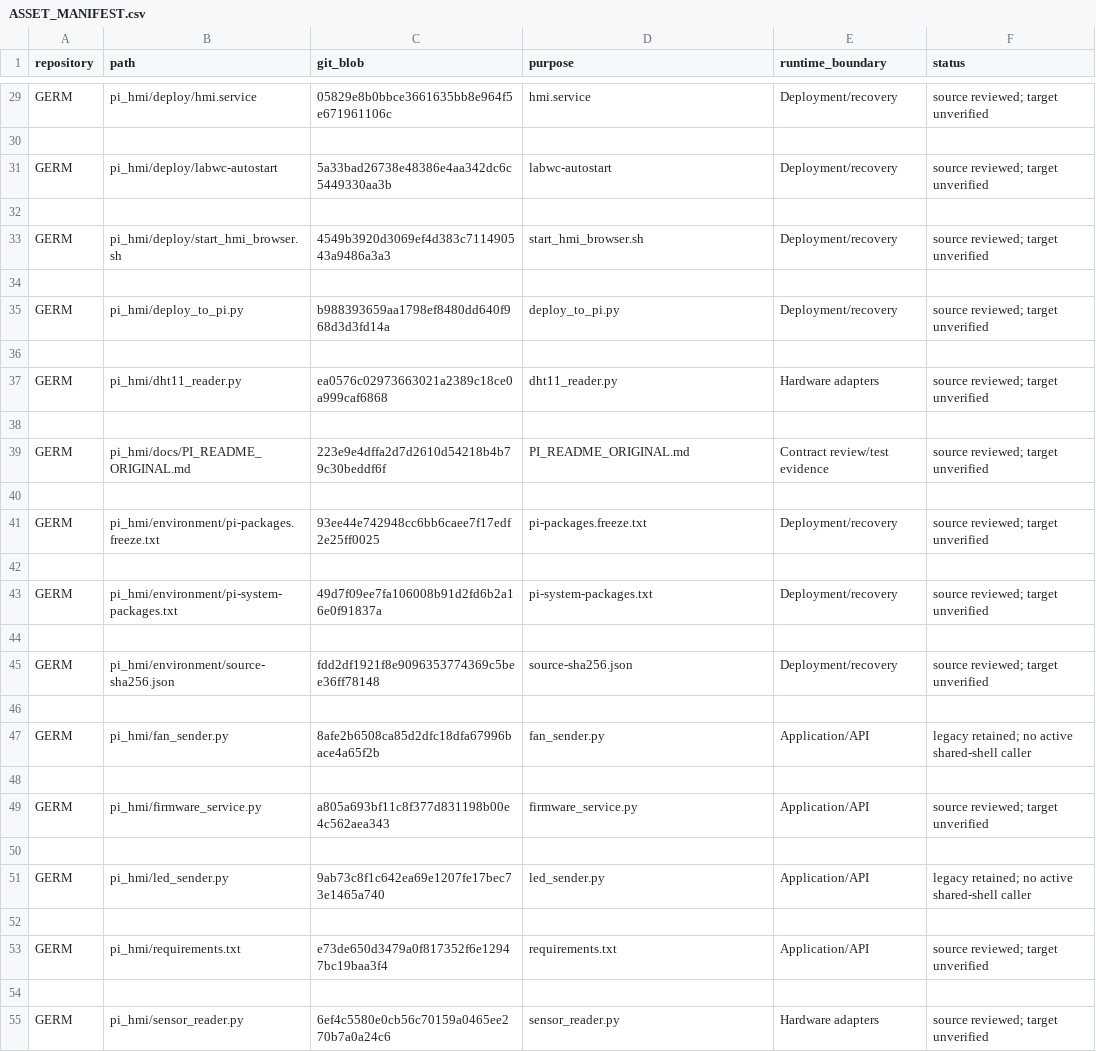
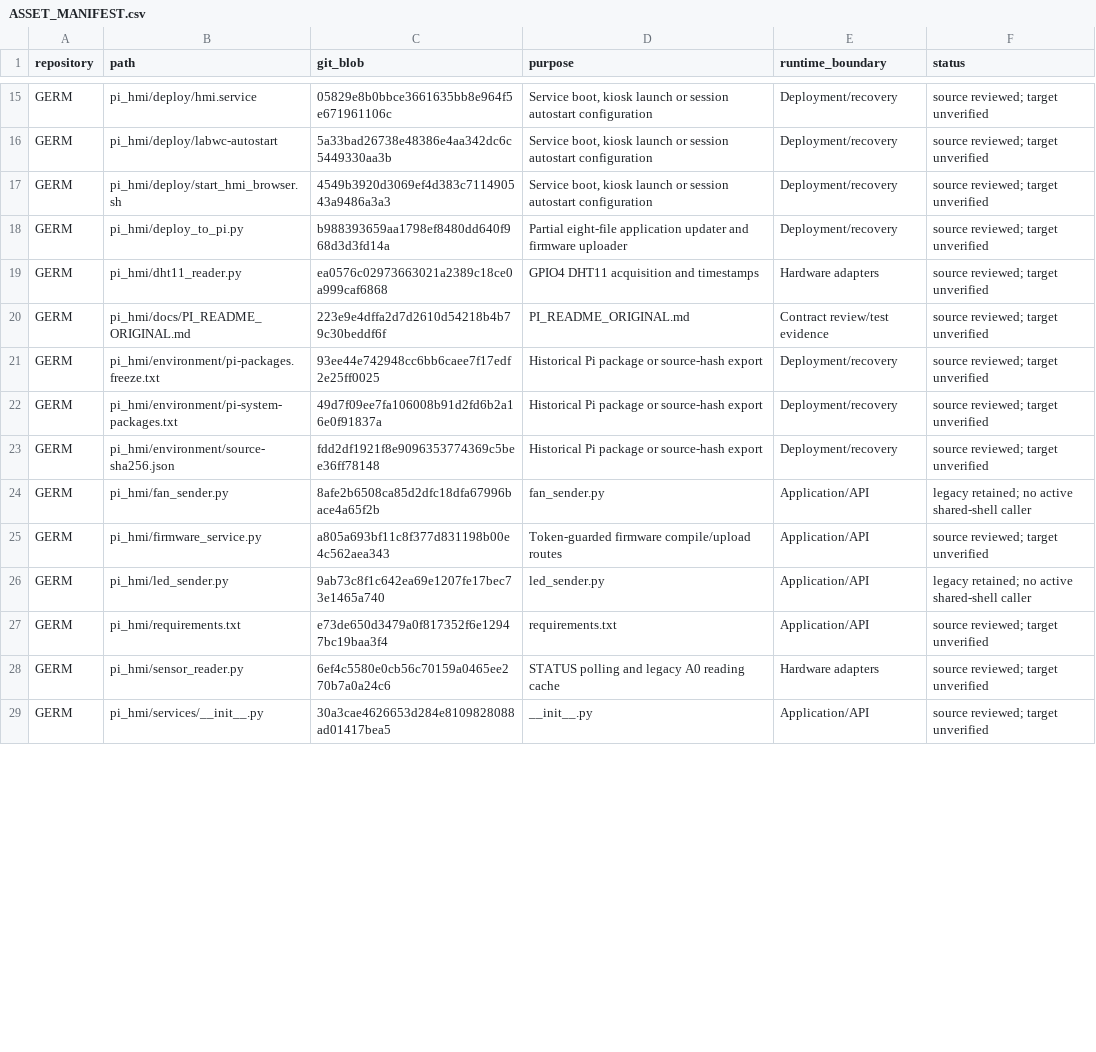
Before and after one commit to turtle-robotics/GERM, a CSV file: docs/phase0/ASSET_MANIFEST.csv, drawn as a sheet; only a part is shown, gaps mark what is left out; the shorter side is filled out with more unchanged rows; removed rows and columns are numbered as before the commit, all else as after; the diff covers the shown part only; the diff names each change by its address in the sheet, - before the commit and + after, or states it on an @@ line.

```diff
--- a/docs/phase0/ASSET_MANIFEST.csv
+++ b/docs/phase0/ASSET_MANIFEST.csv
-D15 (purpose): hmi.service
+D15 (purpose): Service boot, kiosk launch or session autostart configuration
-row 30: (empty)
-D16 (purpose): labwc-autostart
+D16 (purpose): Service boot, kiosk launch or session autostart configuration
-row 32: (empty)
-D17 (purpose): start_hmi_browser.sh
+D17 (purpose): Service boot, kiosk launch or session autostart configuration
-row 34: (empty)
-D18 (purpose): deploy_to_pi.py
+D18 (purpose): Partial eight-file application updater and firmware uploader
-row 36: (empty)
-D19 (purpose): dht11_reader.py
+D19 (purpose): GPIO4 DHT11 acquisition and timestamps
-row 38: (empty)
-row 40: (empty)
-D21 (purpose): pi-packages.freeze.txt
+D21 (purpose): Historical Pi package or source-hash export
-row 42: (empty)
-D22 (purpose): pi-system-packages.txt
+D22 (purpose): Historical Pi package or source-hash export
-row 44: (empty)
-D23 (purpose): source-sha256.json
+D23 (purpose): Historical Pi package or source-hash export
-row 46: (empty)
-row 48: (empty)
-D25 (purpose): firmware_service.py
+D25 (purpose): Token-guarded firmware compile/upload routes
-row 50: (empty)
-row 52: (empty)
-row 54: (empty)
-D28 (purpose): sensor_reader.py
+D28 (purpose): STATUS polling and legacy A0 reading cache
```
Also changed, not shown: 36 removed rows and 22 edited cells elsewhere in this file, 1 other file.
